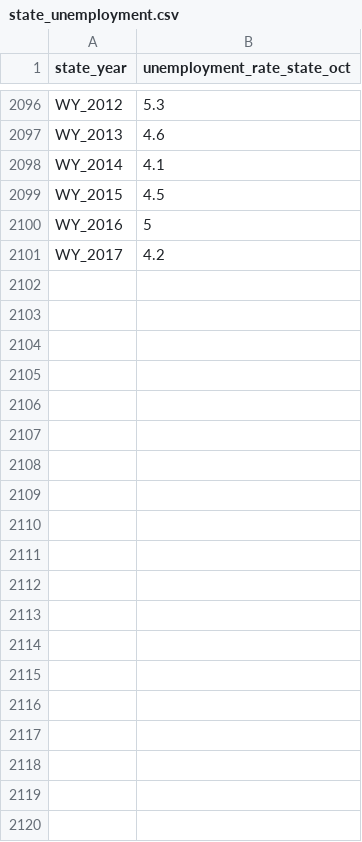
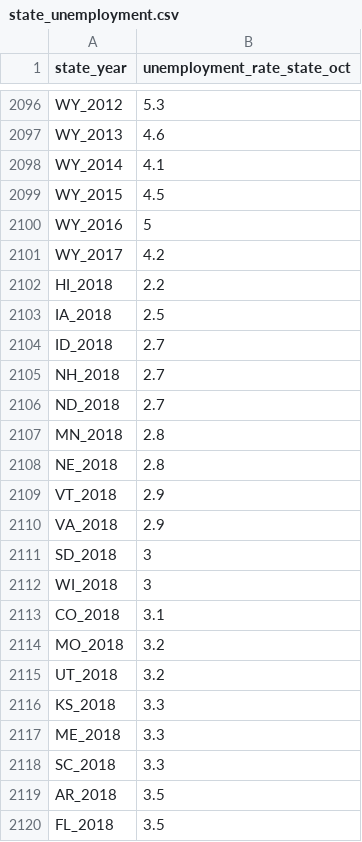
Before and after one commit to AlexZadel/capstone, a CSV file: data/state_unemployment.csv, drawn as a sheet; only a part is shown, gaps mark what is left out; the diff covers the shown part only; the diff names each change by its address in the sheet, - before the commit and + after, or states it on an @@ line.

```diff
--- a/data/state_unemployment.csv
+++ b/data/state_unemployment.csv
+row 2102: HI_2018 | 2.2
+row 2103: IA_2018 | 2.5
+row 2104: ID_2018 | 2.7
+row 2105: NH_2018 | 2.7
+row 2106: ND_2018 | 2.7
+row 2107: MN_2018 | 2.8
+row 2108: NE_2018 | 2.8
+row 2109: VT_2018 | 2.9
+row 2110: VA_2018 | 2.9
+row 2111: SD_2018 | 3
+row 2112: WI_2018 | 3
+row 2113: CO_2018 | 3.1
+row 2114: MO_2018 | 3.2
+row 2115: UT_2018 | 3.2
+row 2116: KS_2018 | 3.3
+row 2117: ME_2018 | 3.3
+row 2118: SC_2018 | 3.3
+row 2119: AR_2018 | 3.5
+row 2120: FL_2018 | 3.5
```
Also changed, not shown: 32 added rows elsewhere in this file, data/2018_data.csv, data/national_unemployment.csv, 2 other files.
